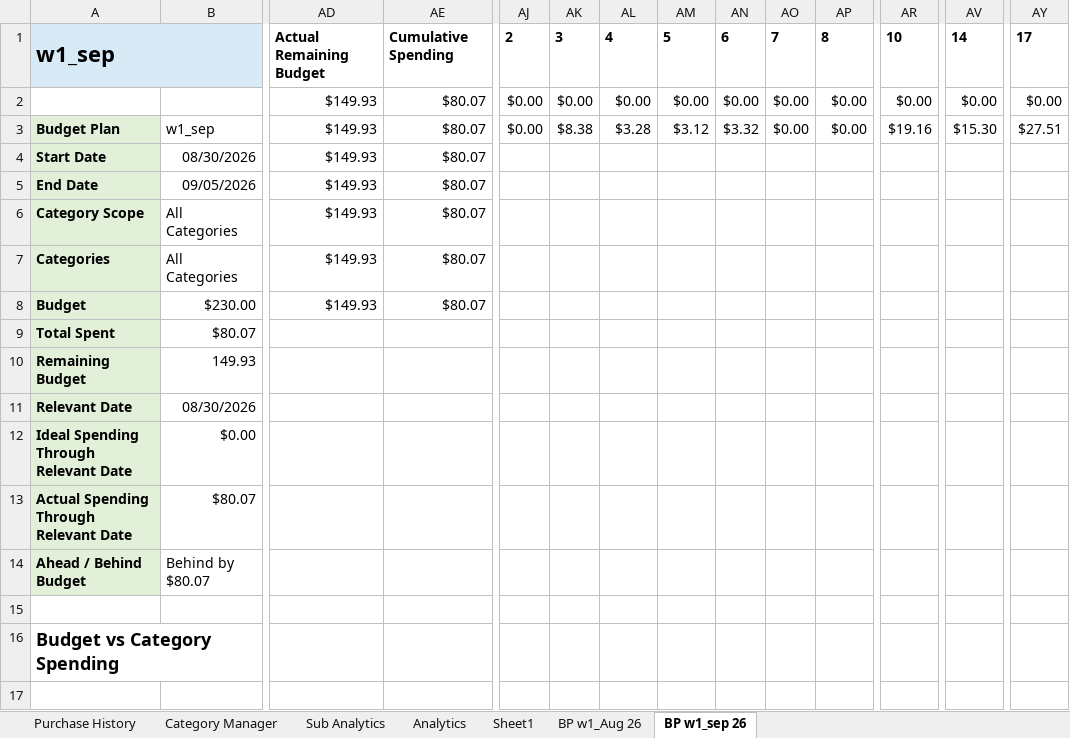
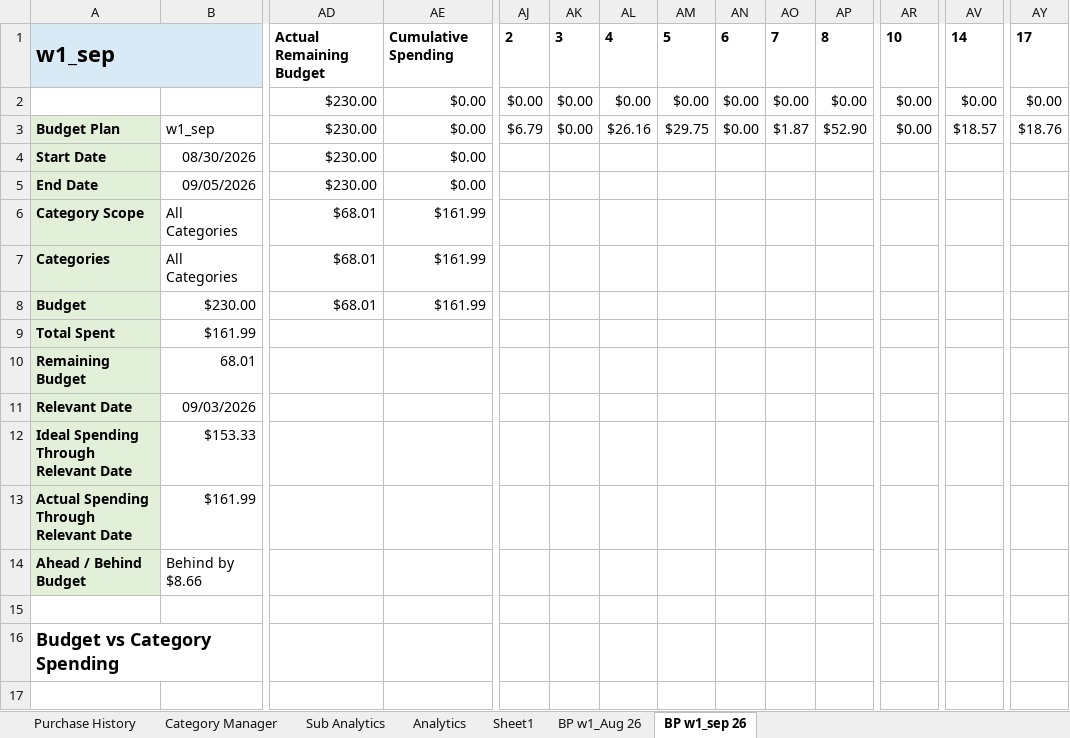
Before and after one commit to ShowLove/ShopGraph, an Excel workbook: data/database/shopgraph_purchase_history.xlsx, sheet BP w1_sep 26, drawn as a sheet; only a part is shown, gaps mark what is left out; values as stored, in another font and other column widths than the file's, no borders; charts and pictures not drawn; the diff covers the shown part only; the diff names each change by its address in the sheet, - before the commit and + after, or states it on an @@ line.

```diff
--- a/data/database/shopgraph_purchase_history.xlsx (sheet BP w1_sep 26)
+++ b/data/database/shopgraph_purchase_history.xlsx (sheet BP w1_sep 26)
-AD2:AD5: $149.93
+AD2:AD5: $230.00
-AE2:AE5: $80.07
+AE2:AE5: $0.00
-AJ3: $0.00
+AJ3: $6.79
-AK3: $8.38
+AK3: $0.00
-AL3: $3.28
+AL3: $26.16
-AM3: $3.12
+AM3: $29.75
-AN3: $3.32
+AN3: $0.00
-AO3: $0.00
+AO3: $1.87
-AP3: $0.00
+AP3: $52.90
-AR3: $19.16
+AR3: $0.00
-AV3: $15.30
+AV3: $18.57
-AY3: $27.51
+AY3: $18.76
-AD6:AD8: $149.93
+AD6:AD8: $68.01
-AE6:AE8: $80.07
+AE6:AE8: $161.99
-B9: $80.07
+B9: $161.99
-B10: 149.93
+B10: 68.01
-B11: 08/30/2026
+B11: 09/03/2026
-B12: $0.00
+B12: $153.33
-B13: $80.07
+B13: $161.99
-B14: Behind by $80.07
+B14: Behind by $8.66
```
Also changed, not shown: 12 edited cells elsewhere in this sheet, sheet Purchase History, sheet BP w1_Aug 26, charts or pictures, 3 other files.
